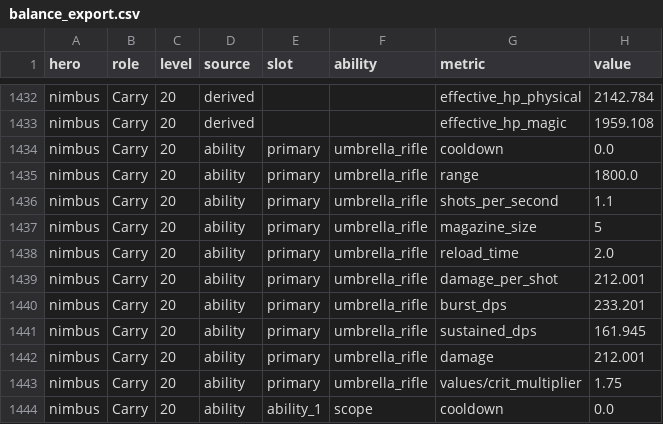
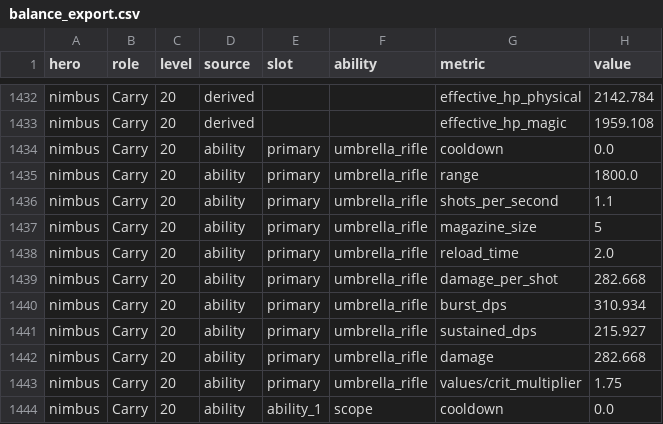
Before and after one commit to slimefromdq/godot-top-down-project, a CSV file: balance/balance_export.csv, drawn as a sheet; only a part is shown, gaps mark what is left out; the diff covers the shown part only.

```diff
--- a/balance/balance_export.csv
+++ b/balance/balance_export.csv
@@ -1438,6 +1438,6 @@ nimbus,Carry,20,ability,primary,umbrella_rifle,magazine_size,5
 nimbus,Carry,20,ability,primary,umbrella_rifle,reload_time,2.0
-nimbus,Carry,20,ability,primary,umbrella_rifle,damage_per_shot,212.001
-nimbus,Carry,20,ability,primary,umbrella_rifle,burst_dps,233.201
-nimbus,Carry,20,ability,primary,umbrella_rifle,sustained_dps,161.945
-nimbus,Carry,20,ability,primary,umbrella_rifle,damage,212.001
+nimbus,Carry,20,ability,primary,umbrella_rifle,damage_per_shot,282.668
+nimbus,Carry,20,ability,primary,umbrella_rifle,burst_dps,310.934
+nimbus,Carry,20,ability,primary,umbrella_rifle,sustained_dps,215.927
+nimbus,Carry,20,ability,primary,umbrella_rifle,damage,282.668
 nimbus,Carry,20,ability,primary,umbrella_rifle,values/crit_multiplier,1.75
```
Also changed, not shown: 16 edited cells elsewhere in this file, 12 other files.
